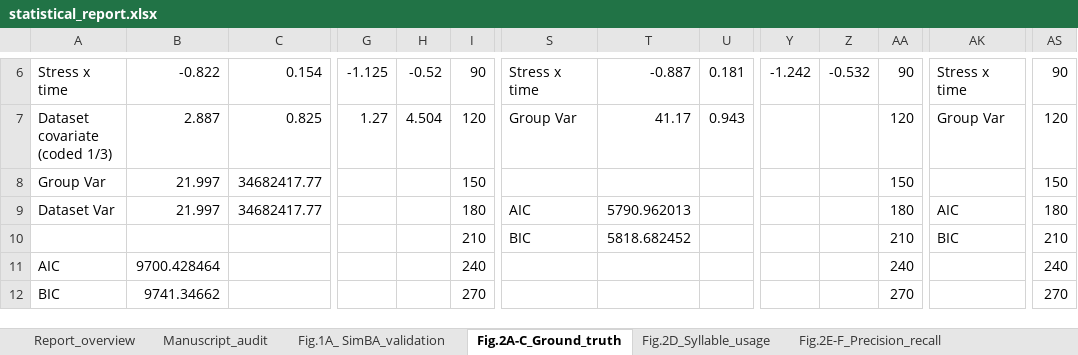
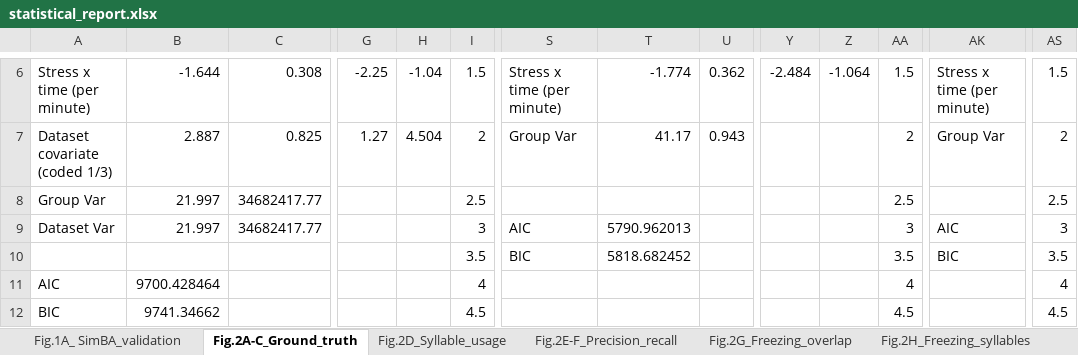
Before and after one commit to antonio-lozano/coping-dynamics-sequencing, an Excel workbook: report/statistical_report.xlsx, sheet Fig.2A-C_Ground_truth, drawn as a sheet; only a part is shown, gaps mark what is left out; values as stored, in another font and other column widths than the file's, no cell formats; the diff covers the shown part only; the diff names each change by its address in the sheet, - before the commit and + after, or states it on an @@ line.

```diff
--- a/report/statistical_report.xlsx (sheet Fig.2A-C_Ground_truth)
+++ b/report/statistical_report.xlsx (sheet Fig.2A-C_Ground_truth)
-sheet tab: Report_overview
-sheet tab: Manuscript_audit
-A6: Stress x time
+A6: Stress x time (per minute)
-B6: -0.822
+B6: -1.644
-C6: 0.154
+C6: 0.308
-G6: -1.125
+G6: -2.25
-H6: -0.52
+H6: -1.04
-I6: 90
+I6: 1.5
-S6: Stress x time
+S6: Stress x time (per minute)
-T6: -0.887
+T6: -1.774
-U6: 0.181
+U6: 0.362
-Y6: -1.242
+Y6: -2.484
-Z6: -0.532
+Z6: -1.064
-AA6: 90
+AA6: 1.5
-AK6: Stress x time
+AK6: Stress x time (per minute)
-AS6: 90
+AS6: 1.5
-I7: 120
+I7: 2
-AA7: 120
+AA7: 2
-AS7: 120
+AS7: 2
-I8: 150
+I8: 2.5
-AA8: 150
+AA8: 2.5
-AS8: 150
+AS8: 2.5
-I9: 180
+I9: 3
-AA9: 180
+AA9: 3
-AS9: 180
+AS9: 3
-I10: 210
+I10: 3.5
-AA10: 210
+AA10: 3.5
-AS10: 210
+AS10: 3.5
-I11: 240
+I11: 4
-AA11: 240
+AA11: 4
-AS11: 240
+AS11: 4
-I12: 270
+I12: 4.5
-AA12: 270
+AA12: 4.5
-AS12: 270
+AS12: 4.5
```
Also changed, not shown: 193 edited cells elsewhere in this sheet, sheet Fig.5D-J_Time_posthoc, sheet Fig.6L-S_Bout_duration, sheet Fig.2E-F_Precision_recall, sheet Fig.5D-J_Cluster_timecourse, sheet Fig.6G-K_Frequency_metrics, sheet Fig.3B-H_Clusters_over_time, 12 more sheets, other sheet tabs, cell formats, 33 other files.
